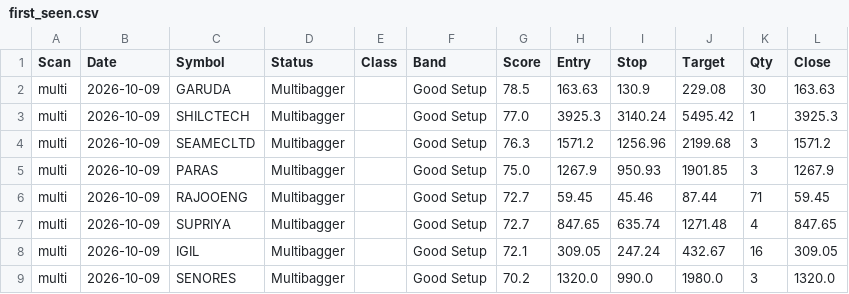
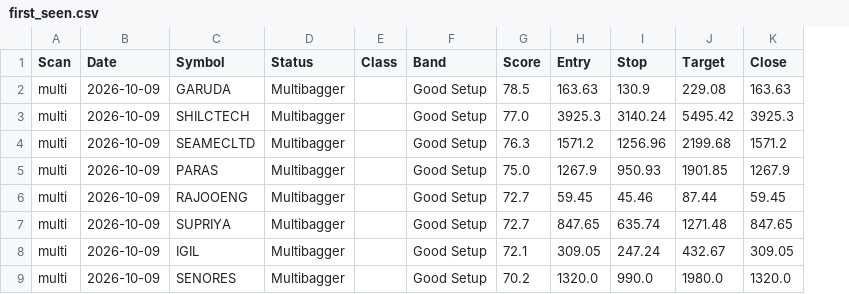
Before and after one commit to Venkey-stocks/stock-radar, a CSV file: data/first_seen.csv, drawn as a sheet; only a part is shown; the diff names each change by its address in the sheet, - before the commit and + after, or states it on an @@ line.

```diff
--- a/data/first_seen.csv
+++ b/data/first_seen.csv
-column K (Qty), rows 2-9: 30 | 1 | 3 | 3 | 71 | 4 | 16 | 3
```
Also changed, not shown: data/events.csv, data/fundamentals.csv, 16 other files.
